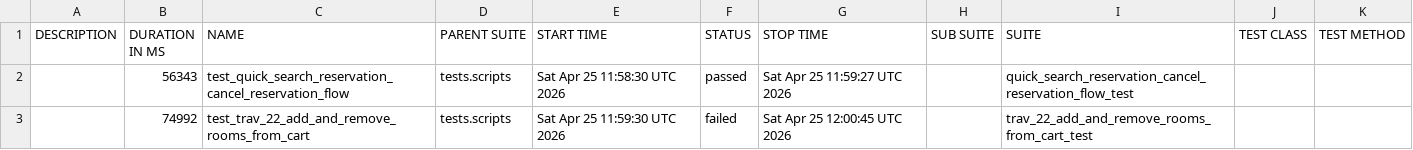
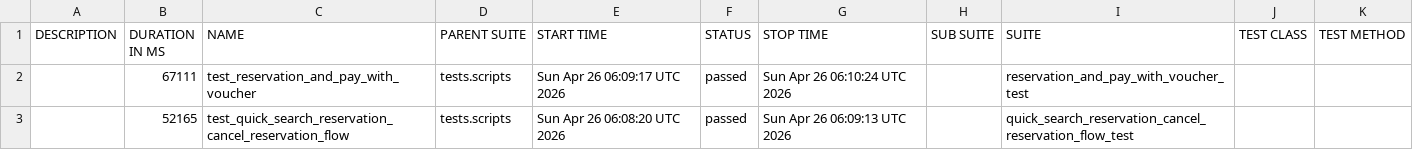
Before and after one commit to gabrielfilipwesrom/qa-reports, a CSV file: data/suites.csv, drawn as a sheet.

```diff
--- a/data/suites.csv
+++ b/data/suites.csv
@@ -1,3 +1,3 @@
 "DESCRIPTION","DURATION IN MS","NAME","PARENT SUITE","START TIME","STATUS","STOP TIME","SUB SUITE","SUITE","TEST CLASS","TEST METHOD"
-"","56343","test_quick_search_reservation_cancel_reservation_flow","tests.scripts","Sat Apr 25 11:58:30 UTC 2026","passed","Sat Apr 25 11:59:27 UTC 2026","","quick_search_reservation_cancel_reservation_flow_test","",""
-"","74992","test_trav_22_add_and_remove_rooms_from_cart","tests.scripts","Sat Apr 25 11:59:30 UTC 2026","failed","Sat Apr 25 12:00:45 UTC 2026","","trav_22_add_and_remove_rooms_from_cart_test","",""
+"","67111","test_reservation_and_pay_with_voucher","tests.scripts","Sun Apr 26 06:09:17 UTC 2026","passed","Sun Apr 26 06:10:24 UTC 2026","","reservation_and_pay_with_voucher_test","",""
+"","52165","test_quick_search_reservation_cancel_reservation_flow","tests.scripts","Sun Apr 26 06:08:20 UTC 2026","passed","Sun Apr 26 06:09:13 UTC 2026","","quick_search_reservation_cancel_reservation_flow_test","",""
```
Also changed, not shown: 32 other files.
